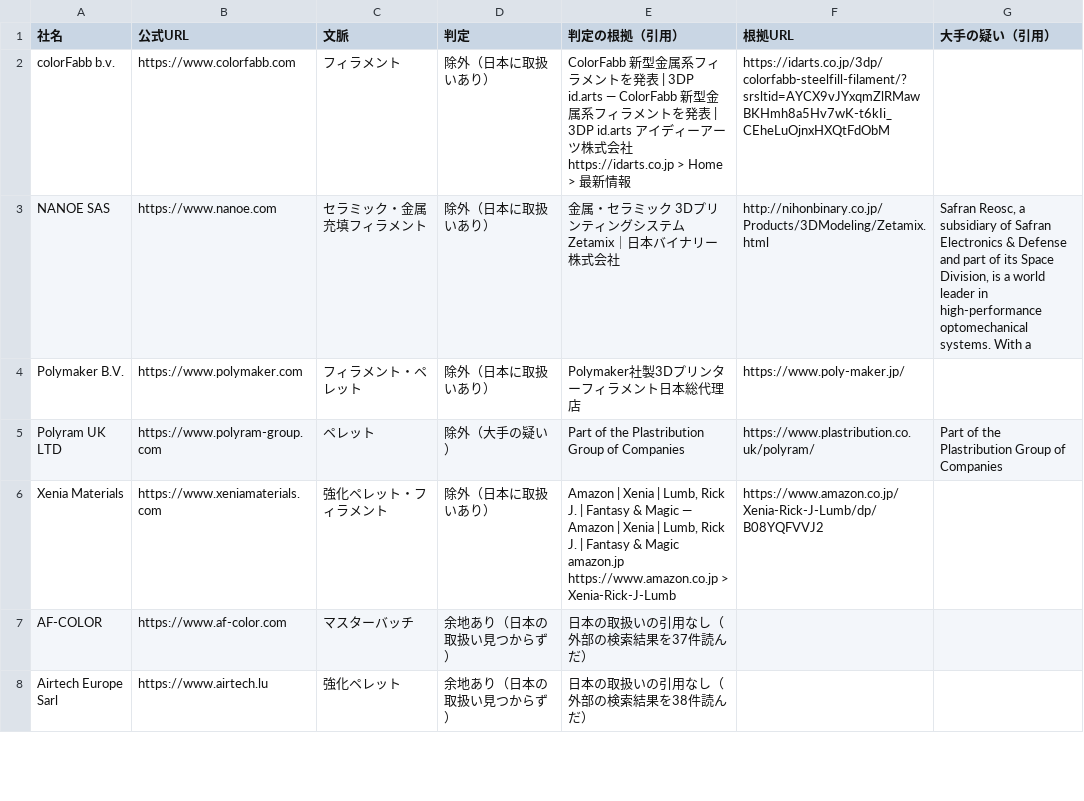
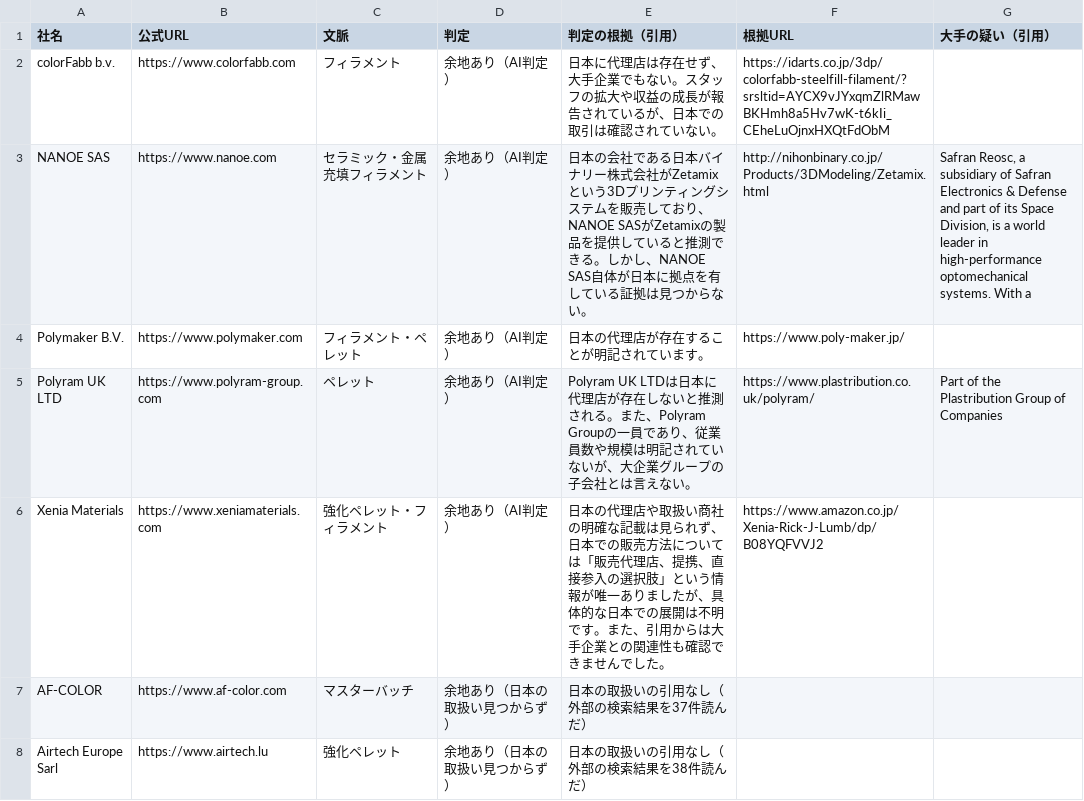
Before and after one commit to a-one-road-official/Researcher, a CSV file: researcher/out/feedstock_jp_check/judged.csv, drawn as a sheet; only a part is shown; the diff covers the shown part only; the diff names each change by its address in the sheet, - before the commit and + after, or states it on an @@ line.

```diff
--- a/researcher/out/feedstock_jp_check/judged.csv
+++ b/researcher/out/feedstock_jp_check/judged.csv
-D2:D4 (判定): 除外（日本に取扱いあり）
+D2:D4 (判定): 余地あり（AI判定）
-E2 (判定の根拠（引用）): ColorFabb 新型金属系フィラメントを発表 | 3DP id.arts — ColorFabb 新型金属系フィラメントを発表 | 3DP id.arts アイディーアーツ株式会社 https://idarts.co.jp > Home > 最新情報
+E2 (判定の根拠（引用）): 日本に代理店は存在せず、大手企業でもない。スタッフの拡大や収益の成長が報告されているが、日本での取引は確認されていない。
-E3 (判定の根拠（引用）): 金属・セラミック 3Dプリンティングシステム Zetamix｜日本バイナリー株式会社
+E3 (判定の根拠（引用）): 日本の会社である日本バイナリー株式会社がZetamixという3Dプリンティングシステムを販売しており、NANOE SASがZetamixの製品を提供していると推測できる。しかし、NANOE SAS自体が日本に拠点を有している証拠は見つからない。
-E4 (判定の根拠（引用）): Polymaker社製3Dプリンターフィラメント日本総代理店
+E4 (判定の根拠（引用）): 日本の代理店が存在することが明記されています。
-D5 (判定): 除外（大手の疑い）
+D5 (判定): 余地あり（AI判定）
-E5 (判定の根拠（引用）): Part of the Plastribution Group of Companies
+E5 (判定の根拠（引用）): Polyram UK LTDは日本に代理店が存在しないと推測される。また、Polyram Groupの一員であり、従業員数や規模は明記されていないが、大企業グループの子会社とは言えない。
-D6 (判定): 除外（日本に取扱いあり）
+D6 (判定): 余地あり（AI判定）
-E6 (判定の根拠（引用）): Amazon | Xenia | Lumb, Rick J. | Fantasy & Magic — Amazon | Xenia | Lumb, Rick J. | Fantasy & Magic amazon.jp https://www.amazon.co.jp > Xenia-Rick-J-Lumb
+E6 (判定の根拠（引用）): 日本の代理店や取扱い商社の明確な記載は見られず、日本での販売方法については「販売代理店、提携、直接参入の選択肢」という情報が唯一ありましたが、具体的な日本での展開は不明です。また、引用からは大手企業との関連性も確認できませんでした。
```
Also changed, not shown: 73 edited cells elsewhere in this file, 1 other file.
